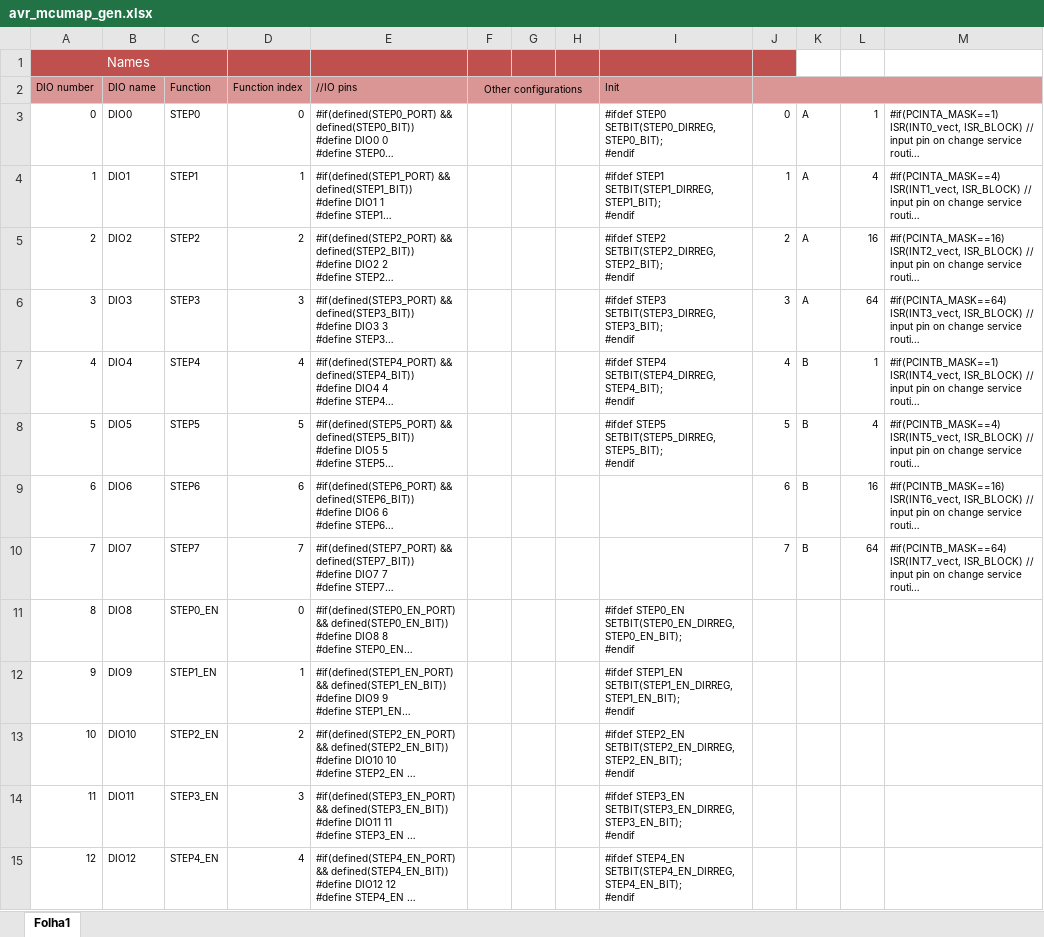
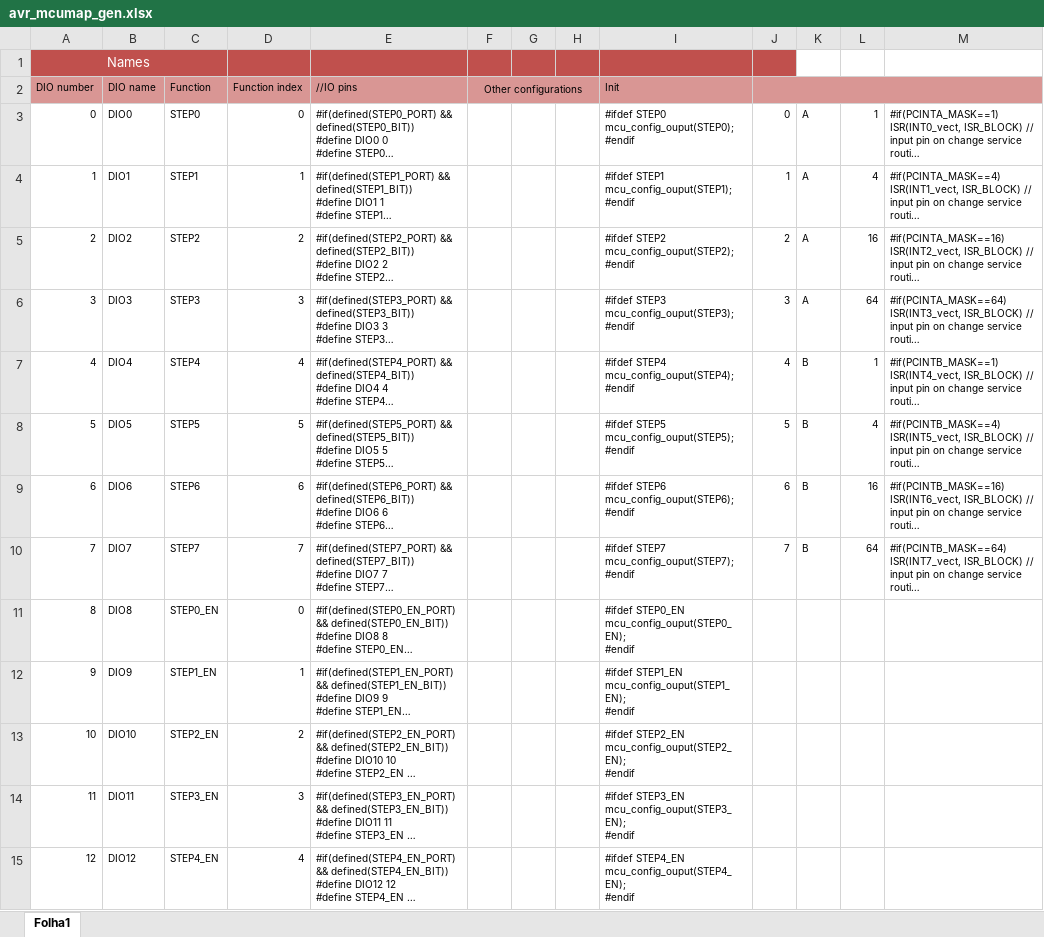
Before and after one commit to Paciente8159/uCNC, an Excel workbook: docs/avr_mcumap_gen.xlsx, sheet Folha1, drawn as a sheet; only a part is shown; long unchanged cells end in …; values as stored, in another font and other column widths than the file's, no borders; ↵ is a line break in a cell; the diff covers the shown part only; the diff names each change by its address in the sheet, - before the commit and + after, or states it on an @@ line.

```diff
--- a/docs/avr_mcumap_gen.xlsx (sheet Folha1)
+++ b/docs/avr_mcumap_gen.xlsx (sheet Folha1)
-I3 (Init): #ifdef STEP0 ↵ SETBIT(STEP0_DIRREG, STEP0_BIT); ↵ #endif
+I3 (Init): #ifdef STEP0 ↵ mcu_config_ouput(STEP0); ↵ #endif
-I4 (Init): #ifdef STEP1 ↵ SETBIT(STEP1_DIRREG, STEP1_BIT); ↵ #endif
+I4 (Init): #ifdef STEP1 ↵ mcu_config_ouput(STEP1); ↵ #endif
-I5 (Init): #ifdef STEP2 ↵ SETBIT(STEP2_DIRREG, STEP2_BIT); ↵ #endif
+I5 (Init): #ifdef STEP2 ↵ mcu_config_ouput(STEP2); ↵ #endif
-I6 (Init): #ifdef STEP3 ↵ SETBIT(STEP3_DIRREG, STEP3_BIT); ↵ #endif
+I6 (Init): #ifdef STEP3 ↵ mcu_config_ouput(STEP3); ↵ #endif
-I7 (Init): #ifdef STEP4 ↵ SETBIT(STEP4_DIRREG, STEP4_BIT); ↵ #endif
+I7 (Init): #ifdef STEP4 ↵ mcu_config_ouput(STEP4); ↵ #endif
-I8 (Init): #ifdef STEP5 ↵ SETBIT(STEP5_DIRREG, STEP5_BIT); ↵ #endif
+I8 (Init): #ifdef STEP5 ↵ mcu_config_ouput(STEP5); ↵ #endif
-I9 (Init): (empty)
+I9 (Init): #ifdef STEP6 ↵ mcu_config_ouput(STEP6); ↵ #endif
-I10 (Init): (empty)
+I10 (Init): #ifdef STEP7 ↵ mcu_config_ouput(STEP7); ↵ #endif
-I11 (Init): #ifdef STEP0_EN ↵ SETBIT(STEP0_EN_DIRREG, STEP0_EN_BIT); ↵ #endif
+I11 (Init): #ifdef STEP0_EN ↵ mcu_config_ouput(STEP0_EN); ↵ #endif
-I12 (Init): #ifdef STEP1_EN ↵ SETBIT(STEP1_EN_DIRREG, STEP1_EN_BIT); ↵ #endif
+I12 (Init): #ifdef STEP1_EN ↵ mcu_config_ouput(STEP1_EN); ↵ #endif
-I13 (Init): #ifdef STEP2_EN ↵ SETBIT(STEP2_EN_DIRREG, STEP2_EN_BIT); ↵ #endif
+I13 (Init): #ifdef STEP2_EN ↵ mcu_config_ouput(STEP2_EN); ↵ #endif
-I14 (Init): #ifdef STEP3_EN ↵ SETBIT(STEP3_EN_DIRREG, STEP3_EN_BIT); ↵ #endif
+I14 (Init): #ifdef STEP3_EN ↵ mcu_config_ouput(STEP3_EN); ↵ #endif
-I15 (Init): #ifdef STEP4_EN ↵ SETBIT(STEP4_EN_DIRREG, STEP4_EN_BIT); ↵ #endif
+I15 (Init): #ifdef STEP4_EN ↵ mcu_config_ouput(STEP4_EN); ↵ #endif
```
Also changed, not shown: 134 edited cells elsewhere in this sheet, 2 other files.
